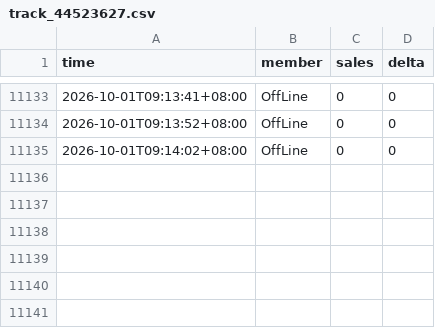
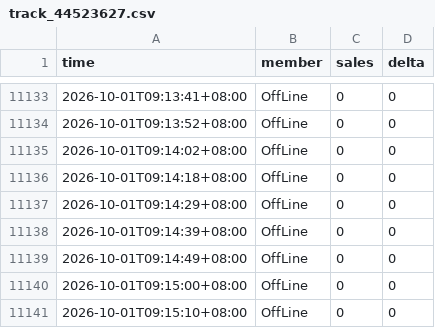
Before and after one commit to wxy040105-web/111, a CSV file: data/track_44523627.csv, drawn as a sheet; only a part is shown, gaps mark what is left out.

```diff
--- a/data/track_44523627.csv
+++ b/data/track_44523627.csv
@@ -11135 +11135,7 @@
 2026-10-01T09:14:02+08:00,OffLine,0,0
+2026-10-01T09:14:18+08:00,OffLine,0,0
+2026-10-01T09:14:29+08:00,OffLine,0,0
+2026-10-01T09:14:39+08:00,OffLine,0,0
+2026-10-01T09:14:49+08:00,OffLine,0,0
+2026-10-01T09:15:00+08:00,OffLine,0,0
+2026-10-01T09:15:10+08:00,OffLine,0,0
```
Also changed, not shown: 1 other file.
